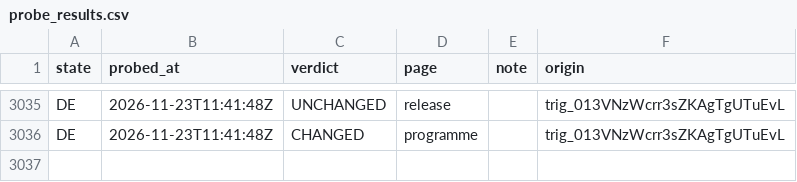
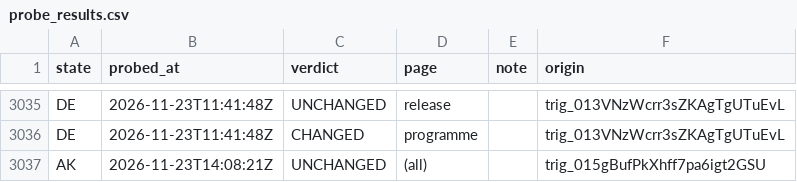
Before and after one commit to INicchitta12/RHTP_Tracker, a CSV file: logs/probe_results.csv, drawn as a sheet; only a part is shown, gaps mark what is left out.

```diff
--- a/logs/probe_results.csv
+++ b/logs/probe_results.csv
@@ -3036 +3036,2 @@ DE,2026-11-23T11:41:48Z,UNCHANGED,release,,trig_013VNzWcrr3sZKAgTgUTuEvL
 DE,2026-11-23T11:41:48Z,CHANGED,programme,,trig_013VNzWcrr3sZKAgTgUTuEvL
+AK,2026-11-23T14:08:21Z,UNCHANGED,(all),,trig_015gBufPkXhff7pa6igt2GSU
```
